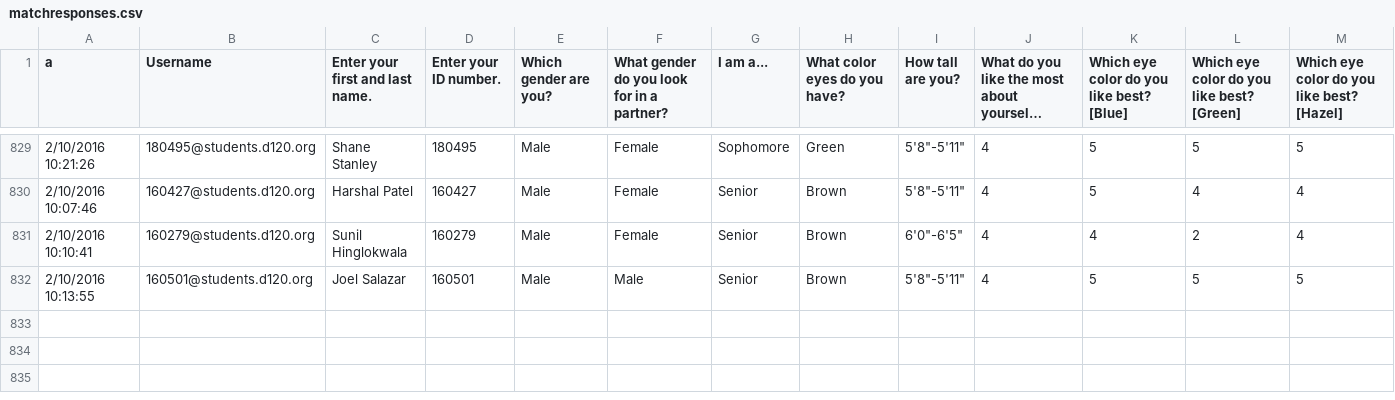
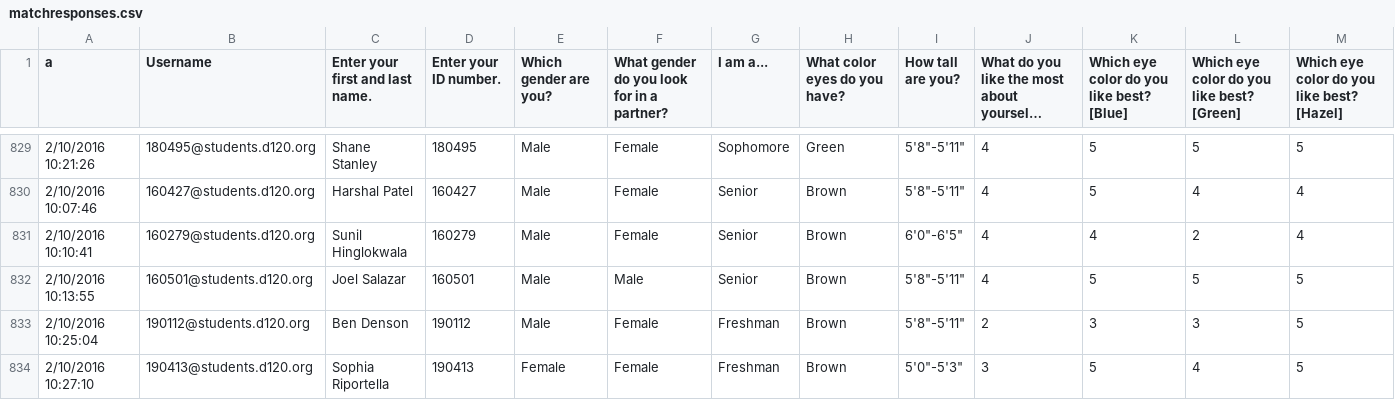
Before and after one commit to MHSByteClub/mhsbyteclub.github.io, a CSV file: matchresponses.csv, drawn as a sheet; only a part is shown, gaps mark what is left out; long unchanged cells end in …; rows hold the shown columns only; the diff names each change by its address in the sheet, - before the commit and + after, or states it on an @@ line.

Commit message:
updated matchresponses.csv

```diff
--- a/matchresponses.csv
+++ b/matchresponses.csv
+row 833: 2/10/2016 10:25:04 | 190112@students.d120.org | Ben Denson | 190112 | Male | Female | Freshman | Brown | 5'8"-5'11" | 2 | 3 | 3 | 5
+row 834: 2/10/2016 10:27:10 | 190413@students.d120.org | Sophia Riportella | 190413 | Female | Female | Freshman | Brown | 5'0"-5'3" | 3 | 5 | 4 | 5
```
